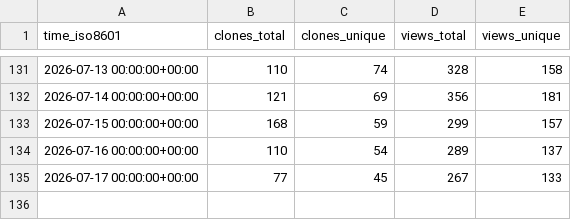
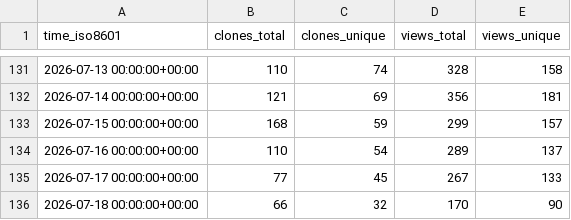
Before and after one commit to lnennnn/PPTAgent_data, a CSV file: icip-cas/PPTAgent/ghrs-data/views_clones_aggregate.csv, drawn as a sheet; only a part is shown, gaps mark what is left out.

```diff
--- a/icip-cas/PPTAgent/ghrs-data/views_clones_aggregate.csv
+++ b/icip-cas/PPTAgent/ghrs-data/views_clones_aggregate.csv
@@ -135 +135,2 @@ time_iso8601,clones_total,clones_unique,views_total,views_unique
 2026-07-17 00:00:00+00:00,77,45,267,133
+2026-07-18 00:00:00+00:00,66,32,170,90
```
Also changed, not shown: 1 other file.
